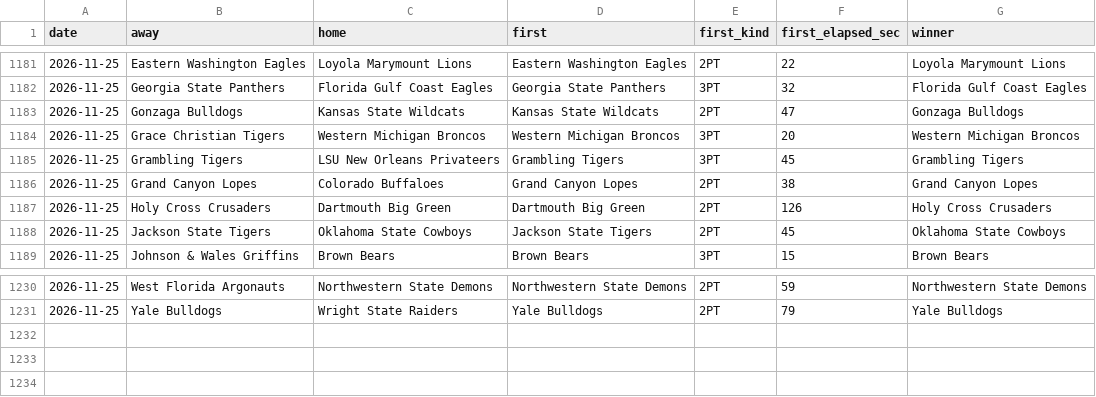
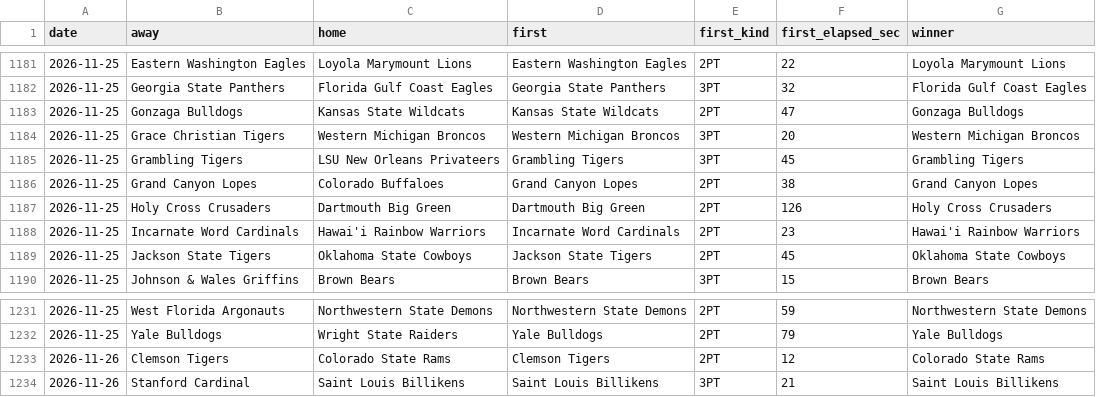
Before and after one commit to michaellvenuti-ops/mv_magic, a CSV file: pc-data/ncaab-first-score-games.csv, drawn as a sheet; only a part is shown, gaps mark what is left out.

Commit message:
pc-scans sync: pc-data/ncaab-first-score-games.csv

```diff
--- a/pc-data/ncaab-first-score-games.csv
+++ b/pc-data/ncaab-first-score-games.csv
@@ -1187,2 +1187,3 @@ date,away,home,first,first_kind,first_elapsed_sec,winner
 2026-11-25,Holy Cross Crusaders,Dartmouth Big Green,Dartmouth Big Green,2PT,126,Holy Cross Crusaders
+2026-11-25,Incarnate Word Cardinals,Hawai'i Rainbow Warriors,Incarnate Word Cardinals,2PT,23,Hawai'i Rainbow Warriors
 2026-11-25,Jackson State Tigers,Oklahoma State Cowboys,Jackson State Tigers,2PT,45,Oklahoma State Cowboys
@@ -1231 +1232,3 @@ date,away,home,first,first_kind,first_elapsed_sec,winner
 2026-11-25,Yale Bulldogs,Wright State Raiders,Yale Bulldogs,2PT,79,Yale Bulldogs
+2026-11-26,Clemson Tigers,Colorado State Rams,Clemson Tigers,2PT,12,Colorado State Rams
+2026-11-26,Stanford Cardinal,Saint Louis Billikens,Saint Louis Billikens,3PT,21,Saint Louis Billikens
```
